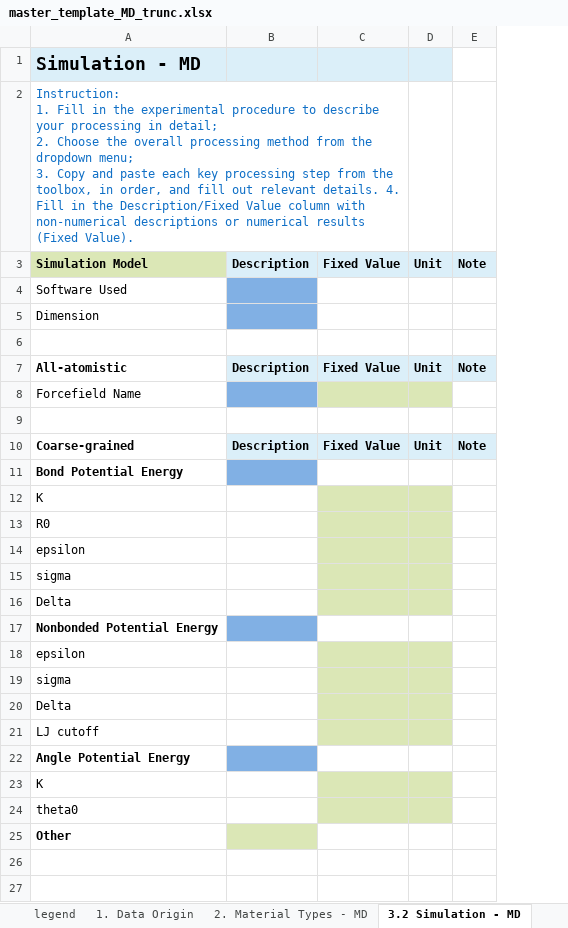
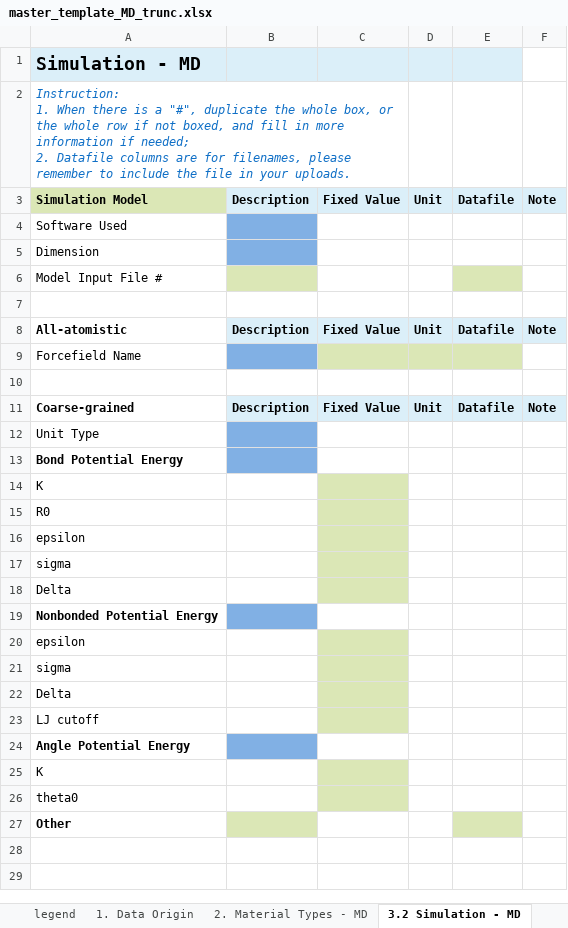
Before and after one commit to Duke-MatSci/nanomine-schema, an Excel workbook: xls-input-forms/master_template_MD_trunc.xlsx, sheet 3.2 Simulation - MD, drawn as a sheet; only a part is shown; values as stored, in another font and other column widths than the file's, no borders; addresses are those after the commit; ↵ is a line break in a cell; the diff covers the shown part only; the diff names each change by its address in the sheet, - before the commit and + after, or states it on an @@ line.

Commit message:
datafile columns added, potential energy unit type optimized, instruction text polished

```diff
--- a/xls-input-forms/master_template_MD_trunc.xlsx (sheet 3.2 Simulation - MD)
+++ b/xls-input-forms/master_template_MD_trunc.xlsx (sheet 3.2 Simulation - MD)
+column E, row 3: Datafile; rows 8-11: Datafile |  |  | Datafile
-A2: Instruction: ↵ 1. Fill in the experimental procedure to describe your processing in detail; ↵ 2. Choose the overall processing method from the dropdown menu; ↵ 3. Copy and paste each key processing step from the toolbox, in order, and fill out relevant details. 4. Fill in the Description/Fixed Value column with non-numerical descriptions or numerical results (Fixed Value).
+A2: Instruction: ↵ 1. When there is a "#", duplicate the whole box, or the whole row if not boxed, and fill in more information if needed; ↵ 2. Datafile columns are for filenames, please remember to include the file in your uploads.
-A2 italic: off
+A2 italic: on
+row 6: Model Input File #
+row 12: Unit Type
-D14:D18 fill: #DBE7B6
+D14:D18 fill: none
-D20:D23 fill: #DBE7B6
+D20:D23 fill: none
-D25:D26 fill: #DBE7B6
+D25:D26 fill: none
```
Also changed, not shown: 1 edited cell and cell formats elsewhere in this sheet, sheet 2. Material Types - MD, sheet Dropdown menu choices, sheet 1. Data Origin.
